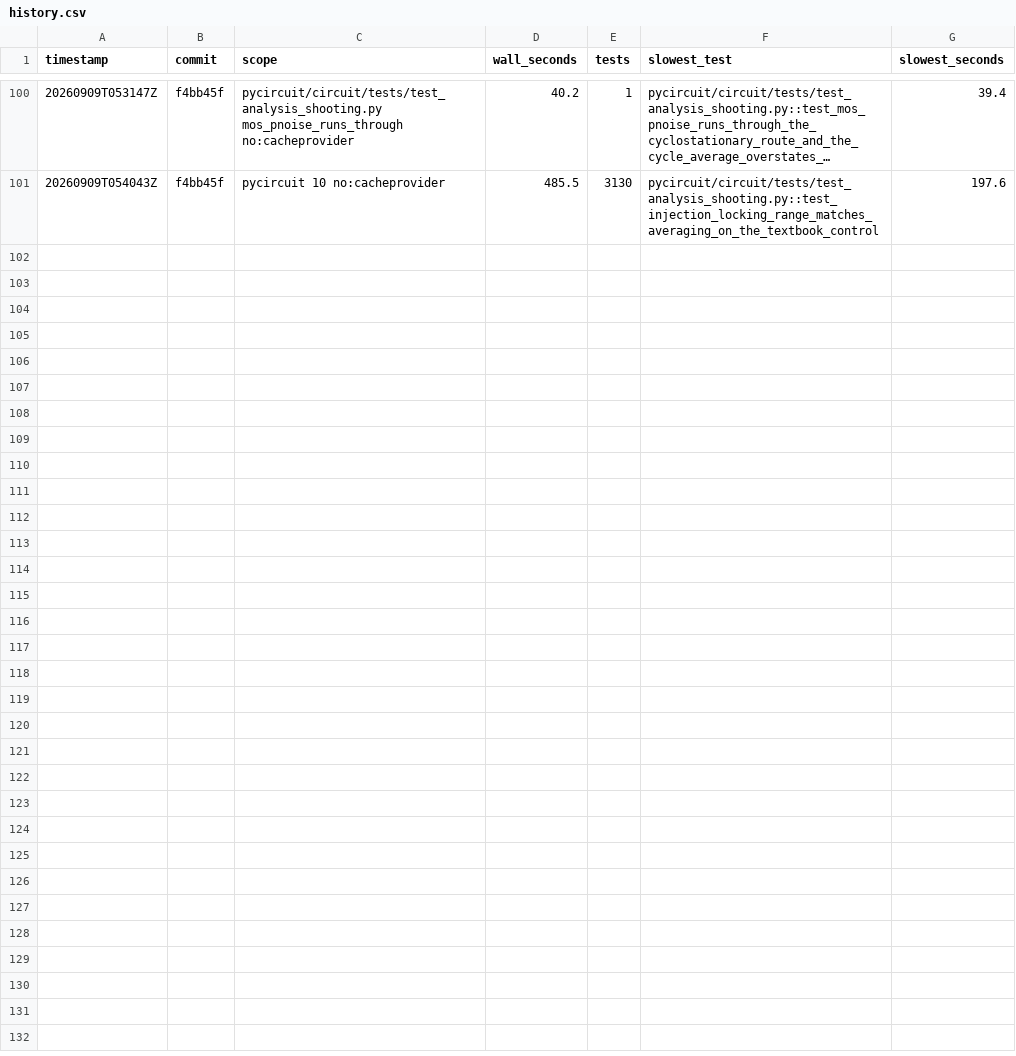
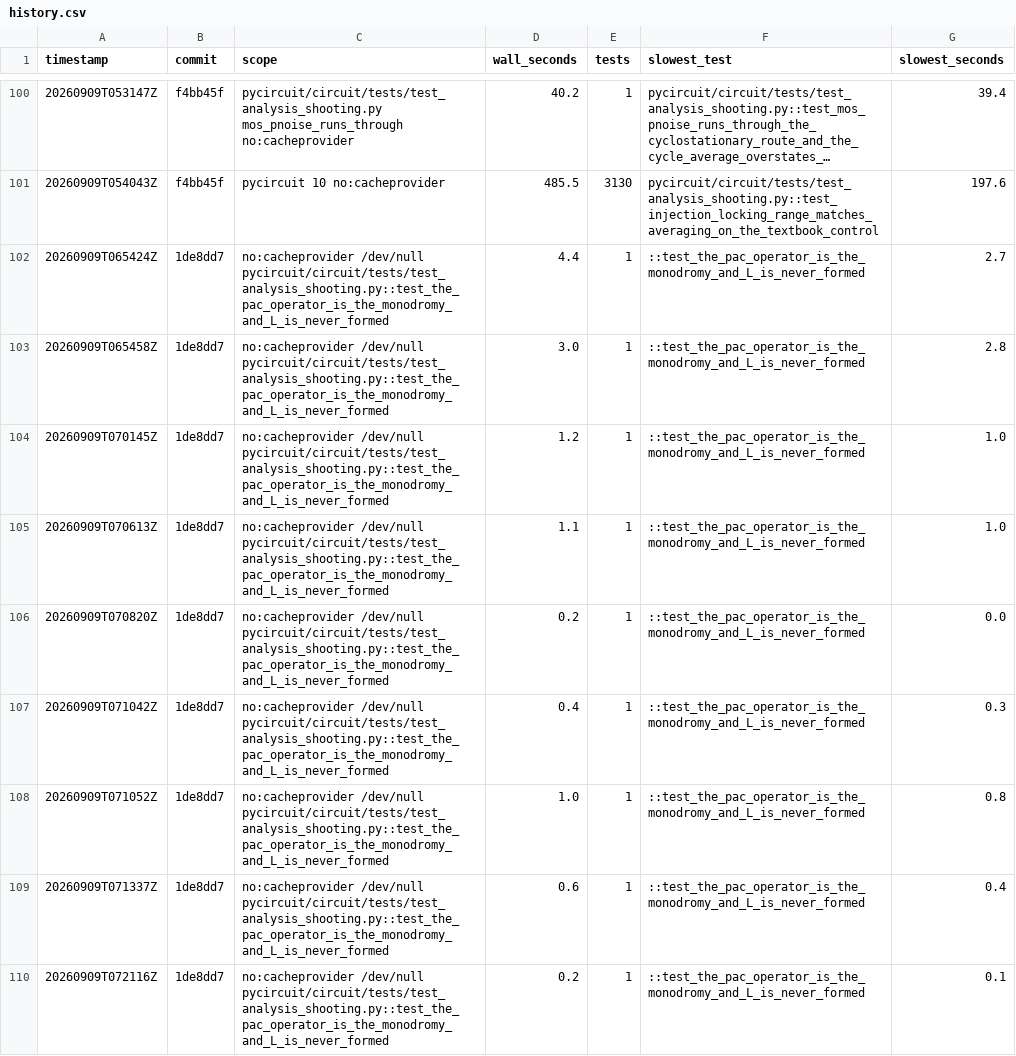
Before and after one commit to henjo/pycircuit, a CSV file: test_timings/history.csv, drawn as a sheet; only a part is shown, gaps mark what is left out; long unchanged cells end in …; the diff covers the shown part only; the diff names each change by its address in the sheet, - before the commit and + after, or states it on an @@ line.

```diff
--- a/test_timings/history.csv
+++ b/test_timings/history.csv
+row 102: 20260909T065424Z | 1de8dd7 | no:cacheprovider /dev/null pycircuit/circuit/tests/test_analysis_shooting.py::test_the_pac_operator_is_the_monodromy_and_L_is_never_formed | 4.4 | 1 | ::test_the_pac_operator_is_the_monodromy_and_L_is_never_formed | 2.7
+row 103: 20260909T065458Z | 1de8dd7 | no:cacheprovider /dev/null pycircuit/circuit/tests/test_analysis_shooting.py::test_the_pac_operator_is_the_monodromy_and_L_is_never_formed | 3.0 | 1 | ::test_the_pac_operator_is_the_monodromy_and_L_is_never_formed | 2.8
+row 104: 20260909T070145Z | 1de8dd7 | no:cacheprovider /dev/null pycircuit/circuit/tests/test_analysis_shooting.py::test_the_pac_operator_is_the_monodromy_and_L_is_never_formed | 1.2 | 1 | ::test_the_pac_operator_is_the_monodromy_and_L_is_never_formed | 1.0
+row 105: 20260909T070613Z | 1de8dd7 | no:cacheprovider /dev/null pycircuit/circuit/tests/test_analysis_shooting.py::test_the_pac_operator_is_the_monodromy_and_L_is_never_formed | 1.1 | 1 | ::test_the_pac_operator_is_the_monodromy_and_L_is_never_formed | 1.0
+row 106: 20260909T070820Z | 1de8dd7 | no:cacheprovider /dev/null pycircuit/circuit/tests/test_analysis_shooting.py::test_the_pac_operator_is_the_monodromy_and_L_is_never_formed | 0.2 | 1 | ::test_the_pac_operator_is_the_monodromy_and_L_is_never_formed | 0.0
+row 107: 20260909T071042Z | 1de8dd7 | no:cacheprovider /dev/null pycircuit/circuit/tests/test_analysis_shooting.py::test_the_pac_operator_is_the_monodromy_and_L_is_never_formed | 0.4 | 1 | ::test_the_pac_operator_is_the_monodromy_and_L_is_never_formed | 0.3
+row 108: 20260909T071052Z | 1de8dd7 | no:cacheprovider /dev/null pycircuit/circuit/tests/test_analysis_shooting.py::test_the_pac_operator_is_the_monodromy_and_L_is_never_formed | 1.0 | 1 | ::test_the_pac_operator_is_the_monodromy_and_L_is_never_formed | 0.8
+row 109: 20260909T071337Z | 1de8dd7 | no:cacheprovider /dev/null pycircuit/circuit/tests/test_analysis_shooting.py::test_the_pac_operator_is_the_monodromy_and_L_is_never_formed | 0.6 | 1 | ::test_the_pac_operator_is_the_monodromy_and_L_is_never_formed | 0.4
+row 110: 20260909T072116Z | 1de8dd7 | no:cacheprovider /dev/null pycircuit/circuit/tests/test_analysis_shooting.py::test_the_pac_operator_is_the_monodromy_and_L_is_never_formed | 0.2 | 1 | ::test_the_pac_operator_is_the_monodromy_and_L_is_never_formed | 0.1
```
Also changed, not shown: 9 added rows elsewhere in this file, 3 other files.
